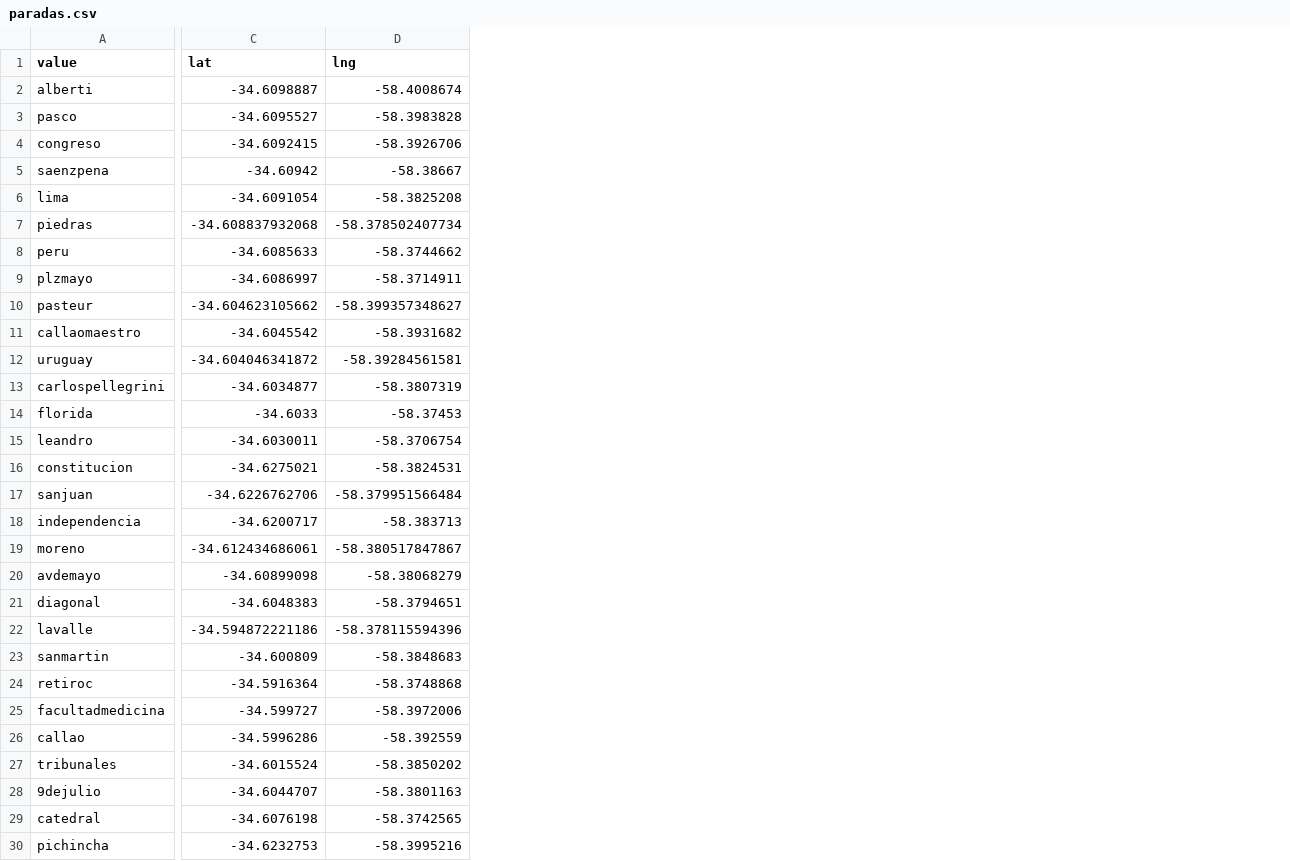
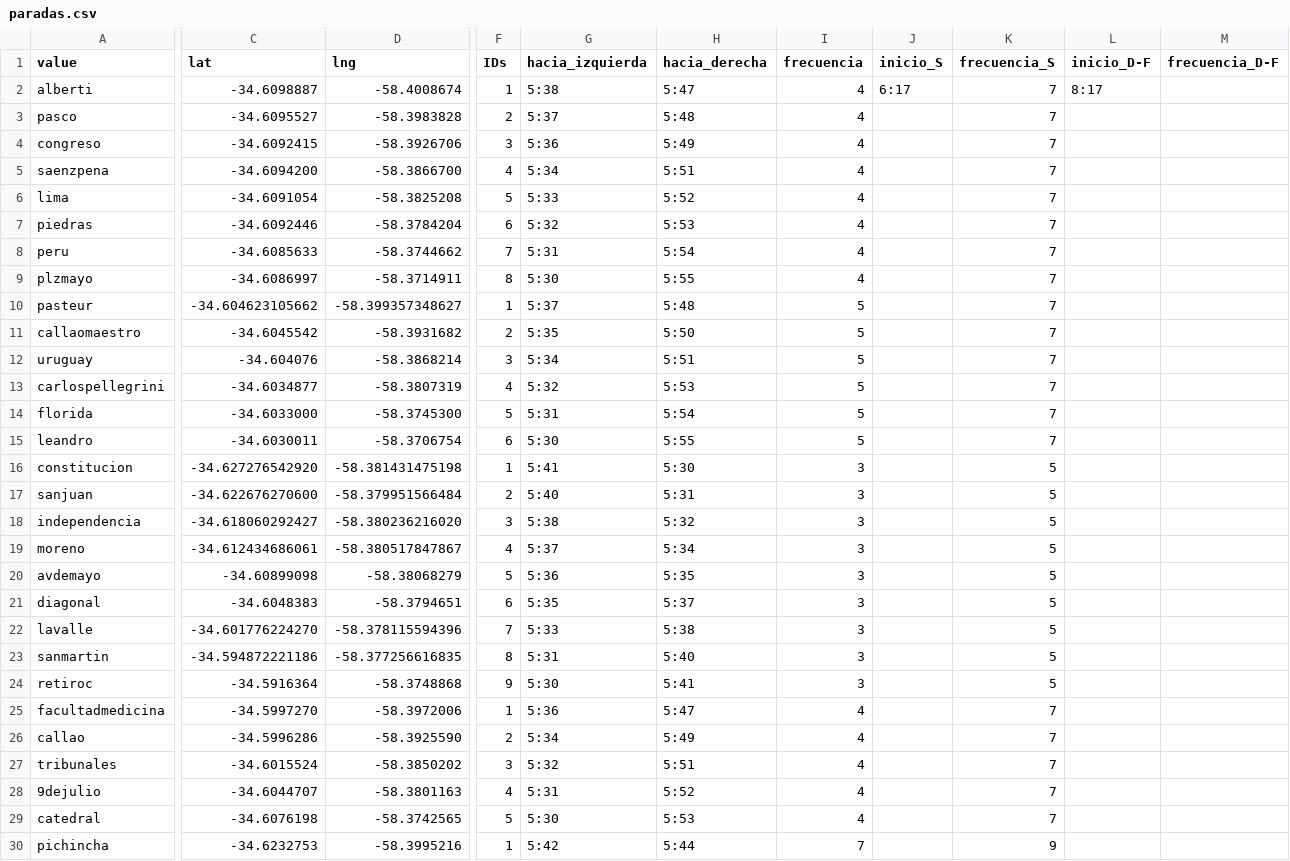
Before and after one commit to SergioMedinaH/python-metro-api, a CSV file: data/paradas.csv, drawn as a sheet; only a part is shown, gaps mark what is left out; the diff covers the shown part only; the diff names each change by its address in the sheet, - before the commit and + after, or states it on an @@ line.

Commit message:
masErrores

```diff
--- a/data/paradas.csv
+++ b/data/paradas.csv
+column F (IDs), rows 2-30: 1 | 2 | 3 | 4 | 5 | 6 | 7 | 8 | 1 | 2 | 3 | 4 | 5 | 6 | 1 | 2 | 3 | 4 | 5 | 6 | 7 | 8 | 9 | 1 | 2 | 3 | 4 | 5 | 1
+column G (hacia_izquierda), rows 2-30: 5:38 | 5:37 | 5:36 | 5:34 | 5:33 | 5:32 | 5:31 | 5:30 | 5:37 | 5:35 | 5:34 | 5:32 | 5:31 | 5:30 | 5:41 | 5:40 | 5:38 | 5:37 | 5:36 | 5:35 | 5:33 | 5:31 | 5:30 | 5:36 | 5:34 | 5:32 | 5:31 | 5:30 | 5:42
+column H (hacia_derecha), rows 2-30: 5:47 | 5:48 | 5:49 | 5:51 | 5:52 | 5:53 | 5:54 | 5:55 | 5:48 | 5:50 | 5:51 | 5:53 | 5:54 | 5:55 | 5:30 | 5:31 | 5:32 | 5:34 | 5:35 | 5:37 | 5:38 | 5:40 | 5:41 | 5:47 | 5:49 | 5:51 | 5:52 | 5:53 | 5:44
+column I (frecuencia), rows 2-30: 4 | 4 | 4 | 4 | 4 | 4 | 4 | 4 | 5 | 5 | 5 | 5 | 5 | 5 | 3 | 3 | 3 | 3 | 3 | 3 | 3 | 3 | 3 | 4 | 4 | 4 | 4 | 4 | 7
+column J (inicio_S), row 2: 6:17
+column K (frecuencia_S), rows 2-30: 7 | 7 | 7 | 7 | 7 | 7 | 7 | 7 | 7 | 7 | 7 | 7 | 7 | 7 | 5 | 5 | 5 | 5 | 5 | 5 | 5 | 5 | 5 | 7 | 7 | 7 | 7 | 7 | 9
+column L (inicio_D-F), row 2: 8:17
+column M (frecuencia_D-F), empty
-C5 (lat): -34.60942
+C5 (lat): -34.6094200
-D5 (lng): -58.38667
+D5 (lng): -58.3866700
-C7 (lat): -34.608837932068
+C7 (lat): -34.6092446
-D7 (lng): -58.378502407734
+D7 (lng): -58.3784204
-C12 (lat): -34.604046341872
+C12 (lat): -34.604076
-D12 (lng): -58.39284561581
+D12 (lng): -58.3868214
-C14 (lat): -34.6033
+C14 (lat): -34.6033000
-D14 (lng): -58.37453
+D14 (lng): -58.3745300
-C16 (lat): -34.6275021
+C16 (lat): -34.627276542920
-D16 (lng): -58.3824531
+D16 (lng): -58.381431475198
-C17 (lat): -34.6226762706
+C17 (lat): -34.622676270600
-C18 (lat): -34.6200717
+C18 (lat): -34.618060292427
-D18 (lng): -58.383713
+D18 (lng): -58.380236216020
-C22 (lat): -34.594872221186
+C22 (lat): -34.601776224270
-C23 (lat): -34.600809
+C23 (lat): -34.594872221186
-D23 (lng): -58.3848683
+D23 (lng): -58.377256616835
-C25 (lat): -34.599727
+C25 (lat): -34.5997270
-D26 (lng): -58.392559
+D26 (lng): -58.3925590
```
Also changed, not shown: 3 added columns and 3 edited cells elsewhere in this file.
